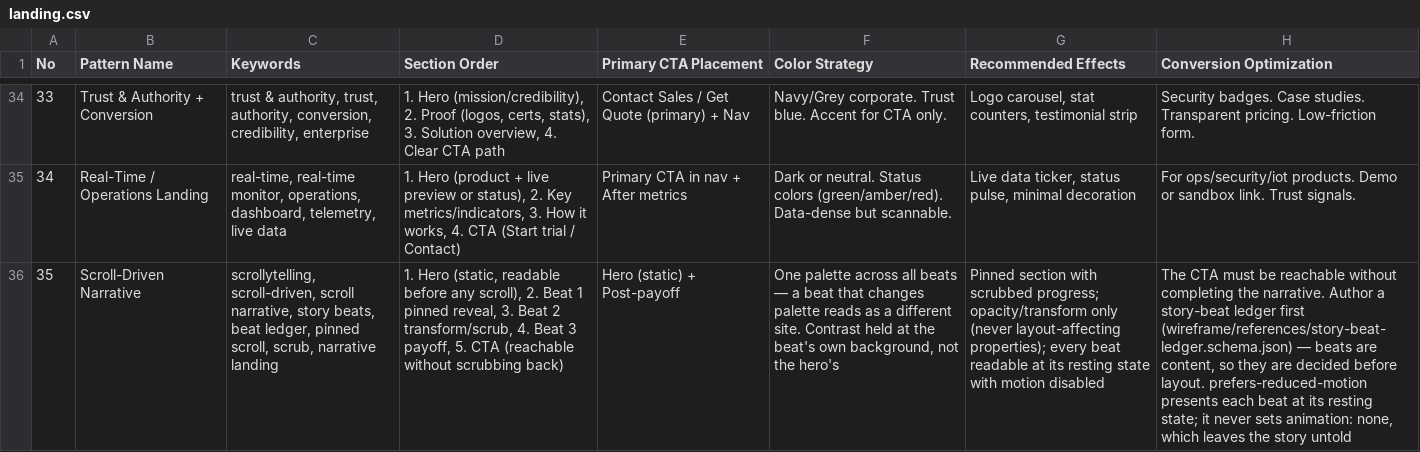
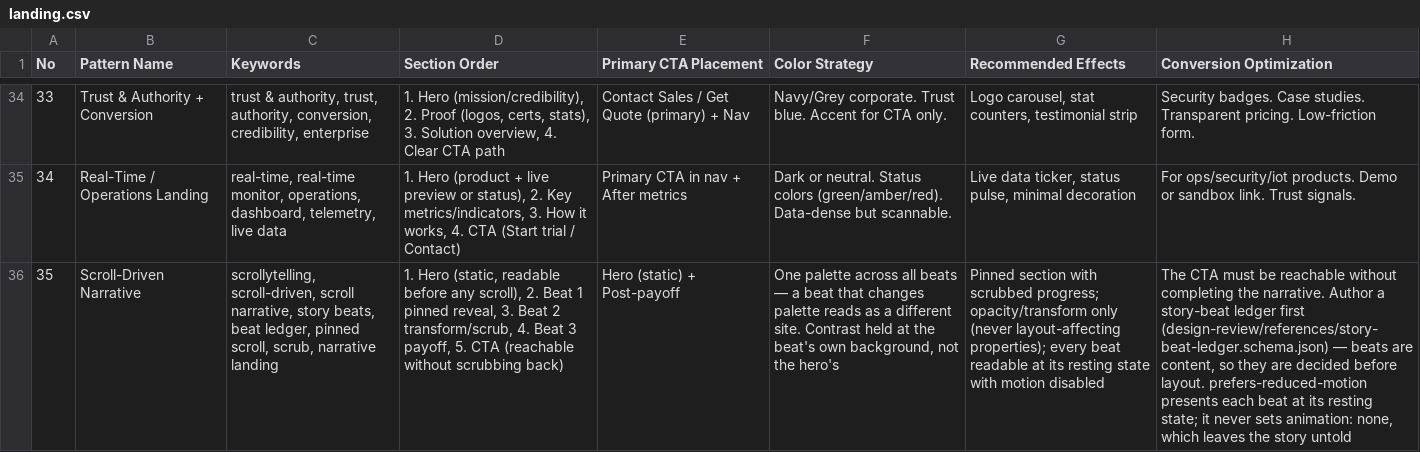
Before and after one commit to event4u-app/agent-config, a CSV file: dist/agent-src/skills/design-intelligence/data/landing.csv, drawn as a sheet; only a part is shown, gaps mark what is left out; the diff names each change by its address in the sheet, - before the commit and + after, or states it on an @@ line.

```diff
--- a/dist/agent-src/skills/design-intelligence/data/landing.csv
+++ b/dist/agent-src/skills/design-intelligence/data/landing.csv
-H36 (Conversion Optimization): …ledger first (wireframe/references/story-beat-ledger.schema.json) — beats…
+H36 (Conversion Optimization): …ledger first (design-review/references/story-beat-ledger.schema.json) — beats…
```
Also changed, not shown: src/skills/design-intelligence/data/landing.csv, 7 other files.
